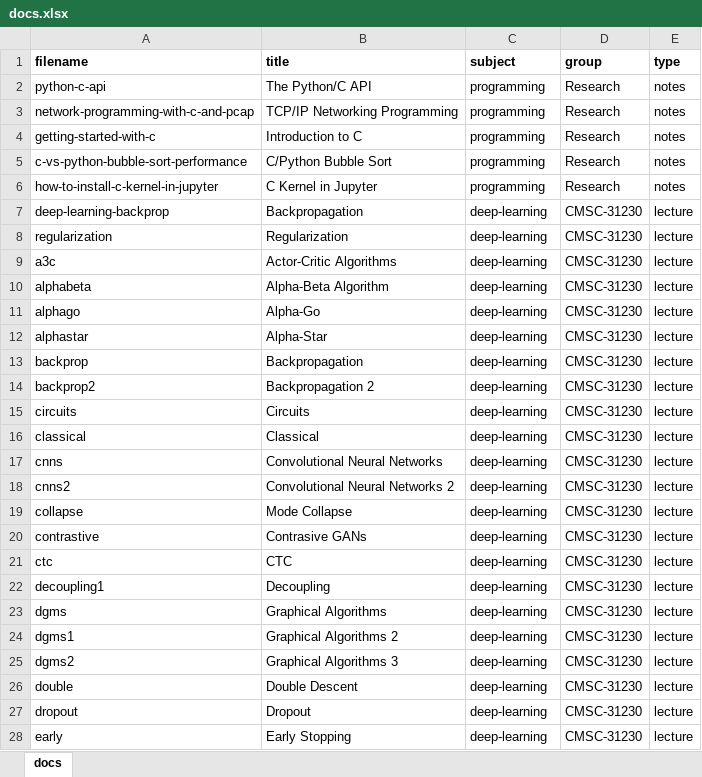
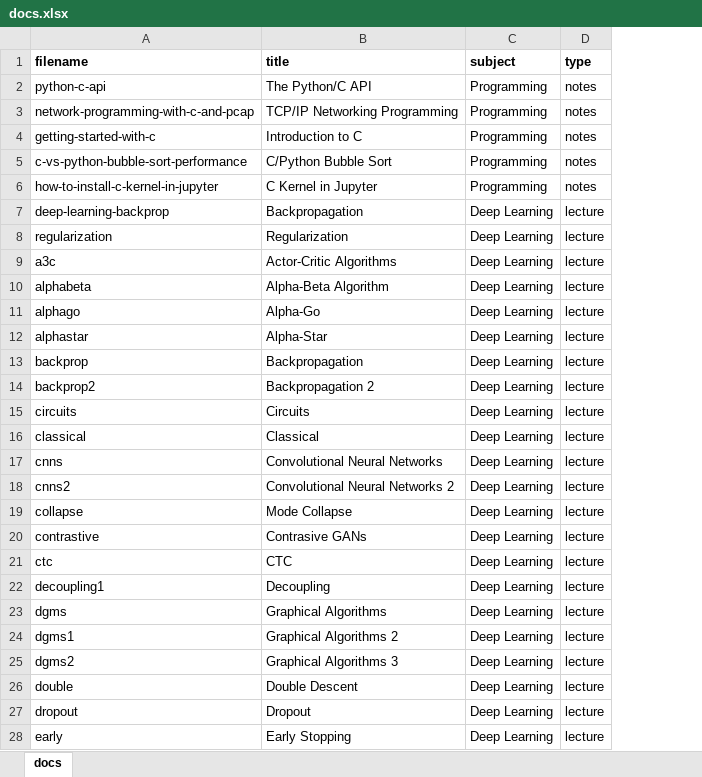
Before and after one commit to cwseitz/cwseitz.github.io-docs, an Excel workbook: docs/docs.xlsx, sheet docs, drawn as a sheet; only a part is shown; values as stored, in another font and other column widths than the file's, no borders; the diff covers the shown part only; the diff names each change by its address in the sheet, - before the commit and + after, or states it on an @@ line.

```diff
--- a/docs/docs.xlsx (sheet docs)
+++ b/docs/docs.xlsx (sheet docs)
-column D (group), rows 2-28: Research | Research | Research | Research | Research | CMSC-31230 | CMSC-31230 | CMSC-31230 | CMSC-31230 | CMSC-31230 | CMSC-31230 | CMSC-31230 | CMSC-31230 | CMSC-31230 | CMSC-31230 | CMSC-31230 | CMSC-31230 | CMSC-31230 | CMSC-31230 | CMSC-31230 | CMSC-31230 | CMSC-31230 | CMSC-31230 | CMSC-31230 | CMSC-31230 | CMSC-31230 | CMSC-31230
-C2:C6 (subject): programming
+C2:C6 (subject): Programming
-C7:C28 (subject): deep-learning
+C7:C28 (subject): Deep Learning
```
Also changed, not shown: 2 removed rows and 41 edited cells elsewhere in this sheet, 37 other files.
